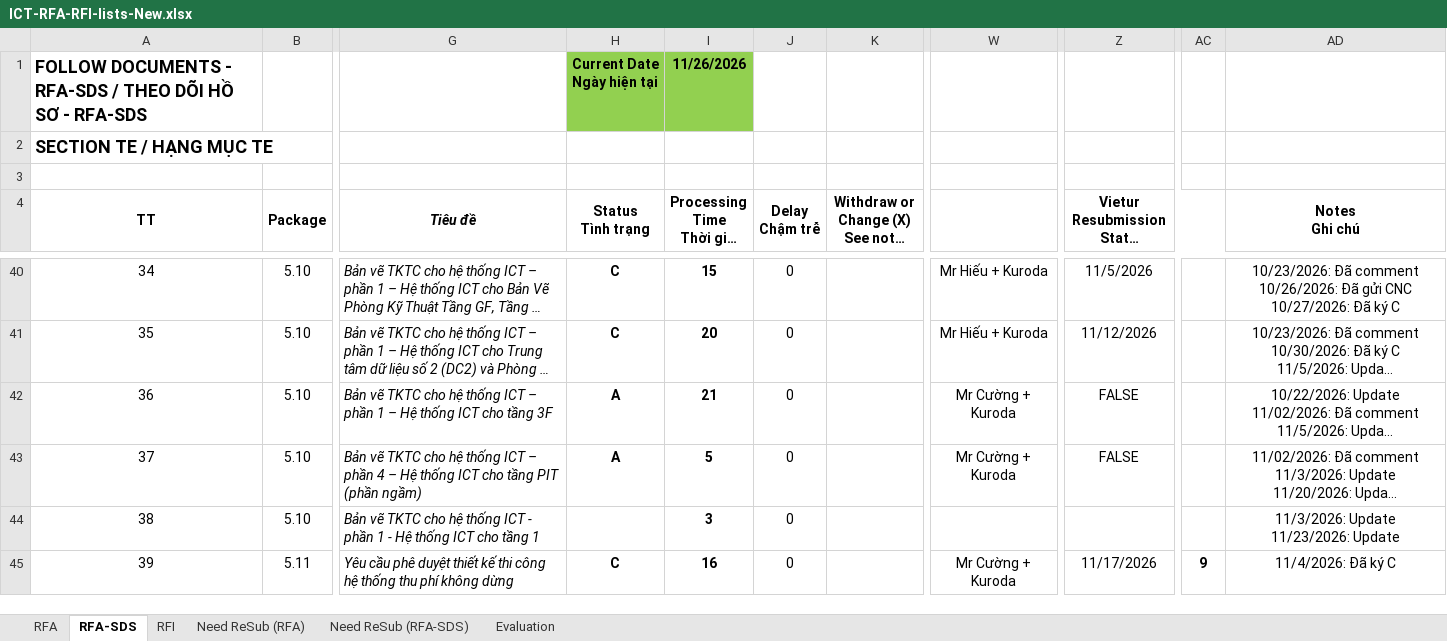
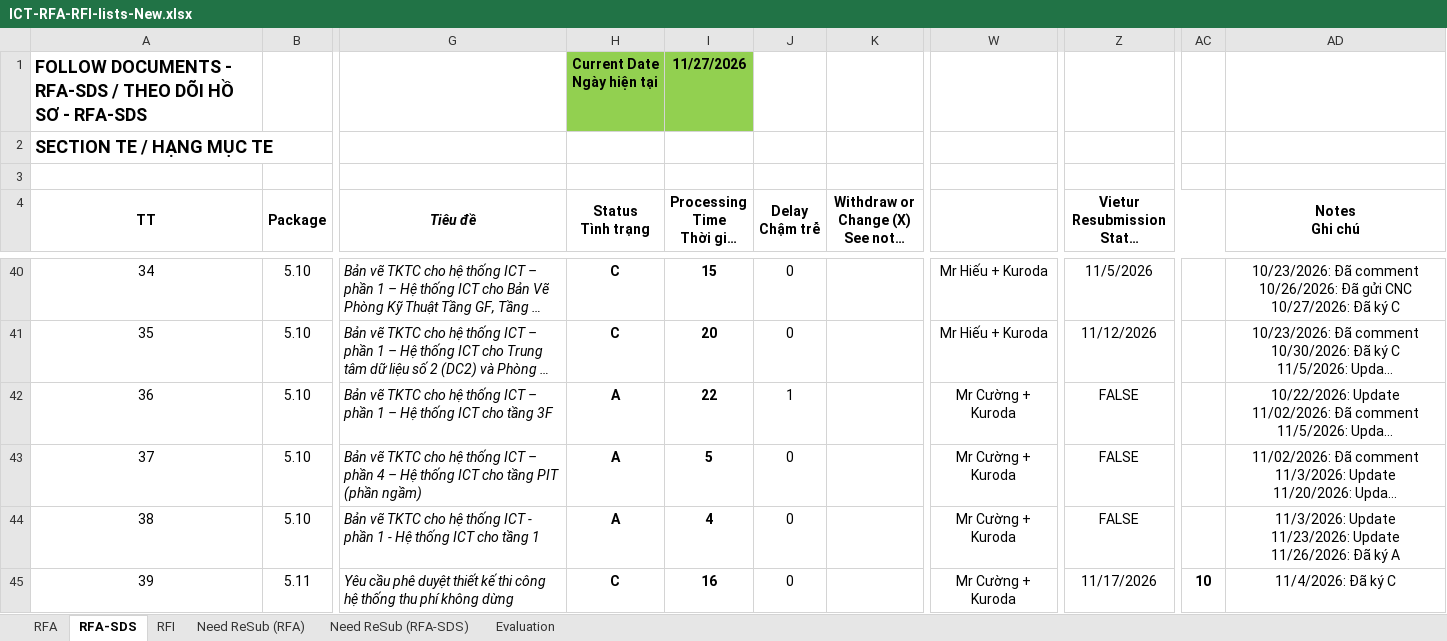
Before and after one commit to Shi-49-94-444-4444/ltia-ict-dashboard, an Excel workbook: ICT-RFA-RFI-lists-New.xlsx, sheet RFA-SDS, drawn as a sheet; only a part is shown, gaps mark what is left out; long unchanged cells end in …; values as stored, in another font and other column widths than the file's, no borders; conditional formats not drawn; ↵ is a line break in a cell; the diff covers the shown part only; the diff names each change by its address in the sheet, - before the commit and + after, or states it on an @@ line.

```diff
--- a/ICT-RFA-RFI-lists-New.xlsx (sheet RFA-SDS)
+++ b/ICT-RFA-RFI-lists-New.xlsx (sheet RFA-SDS)
-I1 (Processing Time Thời gian xử lý): 11/26/2026
+I1 (Processing Time Thời gian xử lý): 11/27/2026
-I42 (Processing Time Thời gian xử lý): 21
+I42 (Processing Time Thời gian xử lý): 22
-J42 (Delay Chậm trễ): 0
+J42 (Delay Chậm trễ): 1
-H44 (Status Tình trạng): (empty)
+H44 (Status Tình trạng): A
-I44 (Processing Time Thời gian xử lý): 3
+I44 (Processing Time Thời gian xử lý): 4
-W44: (empty)
+W44: Mr Cường + Kuroda
-Z44: (empty)
+Z44: FALSE
-AD44 (Notes Ghi chú): …11/23/2026: Update
+AD44 (Notes Ghi chú): …11/23/2026: Update ↵ 11/26/2026: Đã ký A
-AC45: 9
+AC45: 10
```
Also changed, not shown: 2 added rows, 2 removed rows and 54 edited cells elsewhere in this sheet, sheet RFA, sheet RFI, sheet Need ReSub (RFA), sheet Evaluation, sheet Need ReSub (RFA-SDS), 1 other file.
